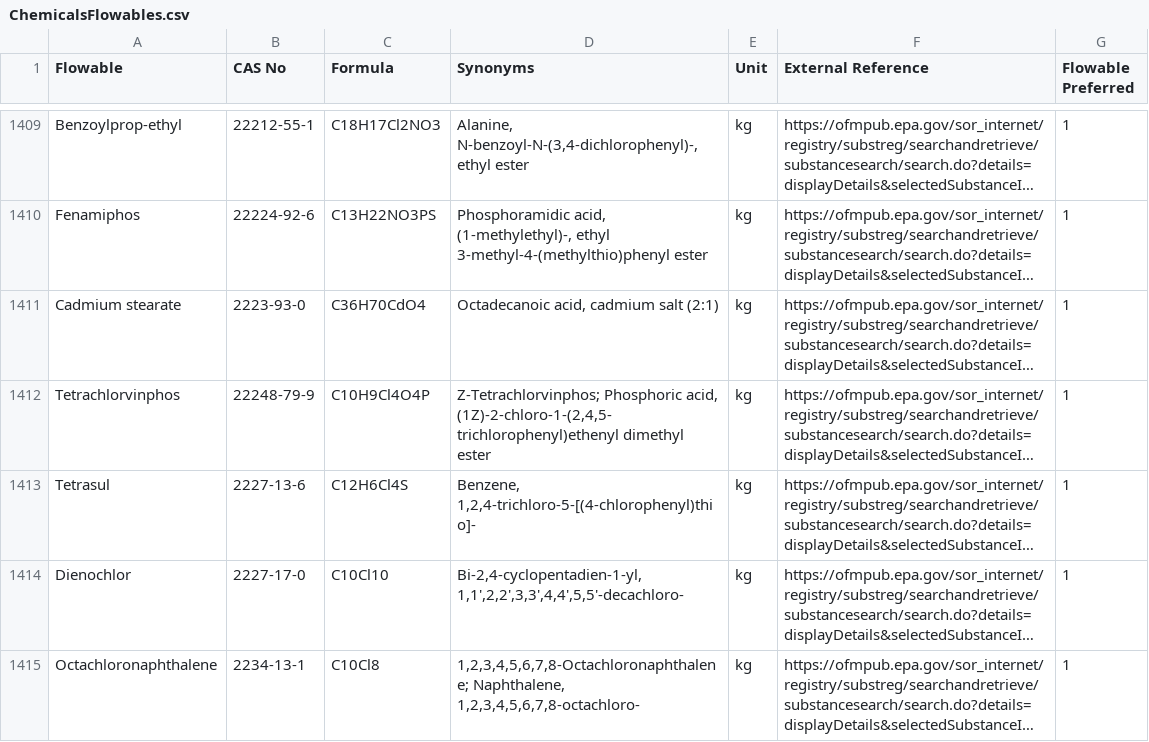
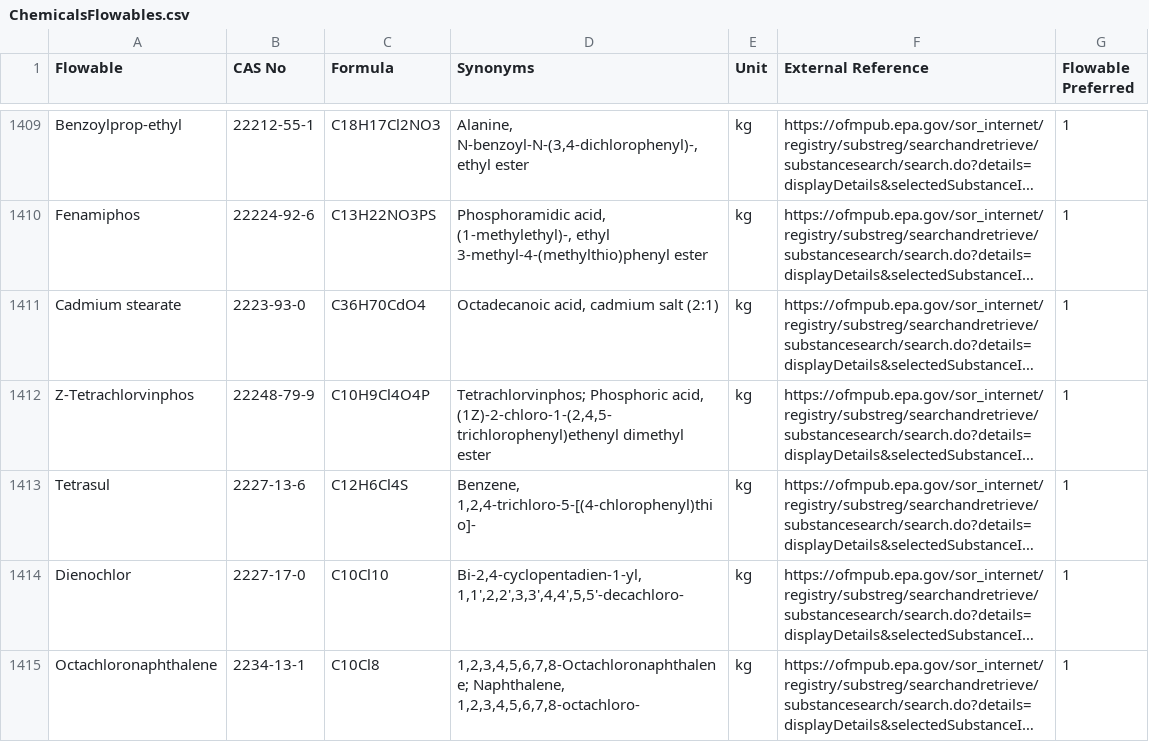
Before and after one commit to USEPA/fedelemflowlist, a CSV file: fedelemflowlist/input/ChemicalsFlowables.csv, drawn as a sheet; only a part is shown, gaps mark what is left out; long unchanged cells end in …; the diff names each change by its address in the sheet, - before the commit and + after, or states it on an @@ line.

Commit message:
Specified
Changed Tetrachlorvinphos to Z-Tetrachlorvinphos for increase specificity

```diff
--- a/fedelemflowlist/input/ChemicalsFlowables.csv
+++ b/fedelemflowlist/input/ChemicalsFlowables.csv
-A1412 (Flowable): Tetrachlorvinphos
+A1412 (Flowable): Z-Tetrachlorvinphos
-D1412 (Synonyms): Z-Tetrachlorvinphos; Phosphoric acid,…
+D1412 (Synonyms): Tetrachlorvinphos; Phosphoric acid,…
```
